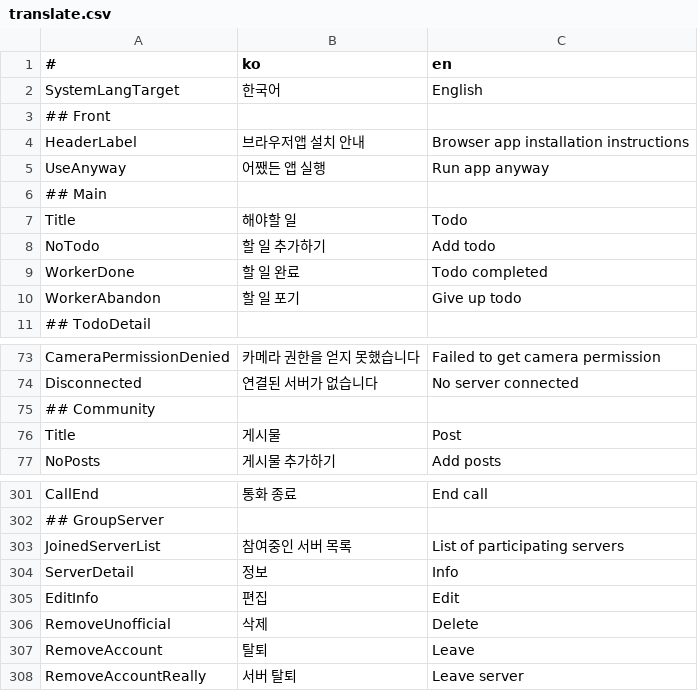
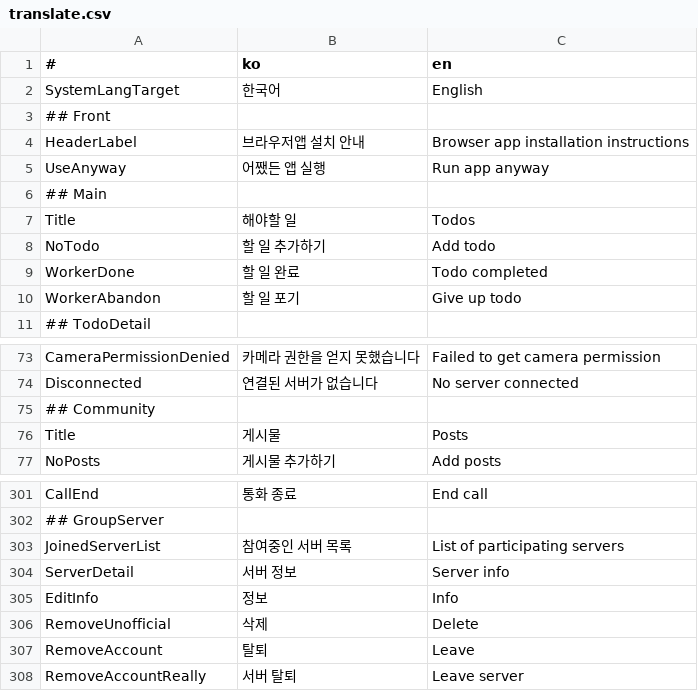
Before and after one commit to is2you2/pjcone, a CSV file: src/assets/data/translate.csv, drawn as a sheet; only a part is shown, gaps mark what is left out.

```diff
--- a/src/assets/data/translate.csv
+++ b/src/assets/data/translate.csv
@@ -6,3 +6,3 @@ UseAnyway,어쨌든 앱 실행,Run app anyway
 ## Main,,
-Title,해야할 일,Todo
+Title,해야할 일,Todos
 NoTodo,할 일 추가하기,Add todo
@@ -75,3 +75,3 @@ Disconnected,연결된 서버가 없습니다,No server connected
 ## Community,,
-Title,게시물,Post
+Title,게시물,Posts
 NoPosts,게시물 추가하기,Add posts
@@ -303,4 +303,4 @@ CallEnd,통화 종료,End call
 JoinedServerList,참여중인 서버 목록,List of participating servers
-ServerDetail,정보,Info
-EditInfo,편집,Edit
+ServerDetail,서버 정보,Server info
+EditInfo,정보,Info
 RemoveUnofficial,삭제,Delete
```
Also changed, not shown: 1 other file.
